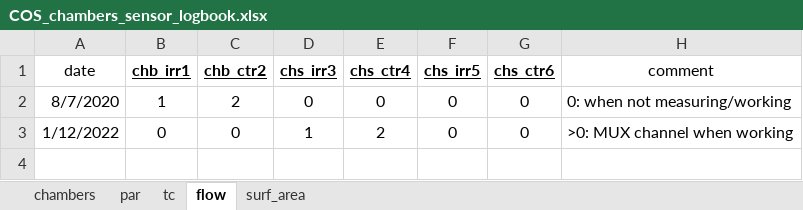
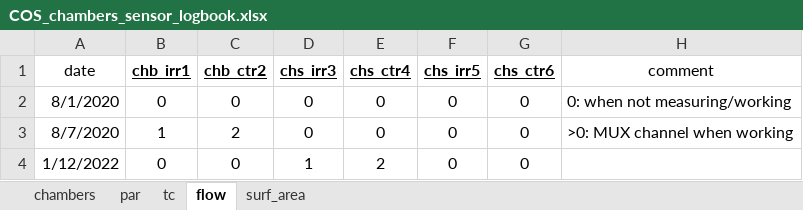
Before and after one commit to kebasaa/Laser-chamber-fluxes-devel, an Excel workbook: 00_additional_data/COS_chambers_sensor_logbook.xlsx, sheet flow, drawn as a sheet; values as stored, in another font and other column widths than the file's, no borders; addresses are those after the commit; the diff names each change by its address in the sheet, - before the commit and + after, or states it on an @@ line.

```diff
--- a/00_additional_data/COS_chambers_sensor_logbook.xlsx (sheet flow)
+++ b/00_additional_data/COS_chambers_sensor_logbook.xlsx (sheet flow)
+row 2: 8/1/2020 | 0 | 0 | 0 | 0 | 0 | 0 | 0: when not measuring/working
-H3 (comment): 0: when not measuring/working
+H3 (comment): >0: MUX channel when working
-H4 (comment): >0: MUX channel when working
+H4 (comment): (empty)
```
Also changed, not shown: sheet chambers, sheet par, sheet tc, 4 other files.
